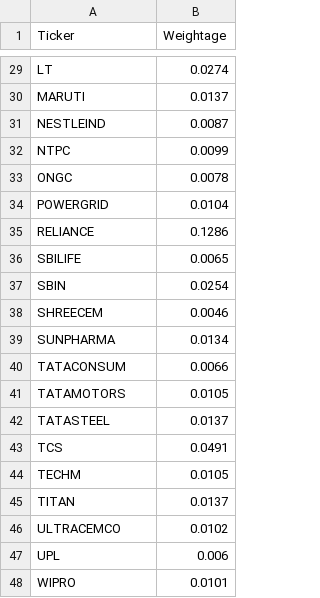
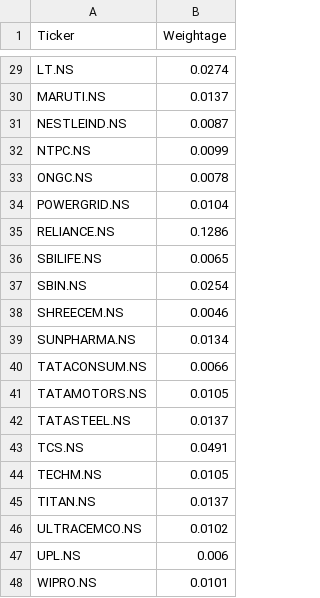
Before and after one commit to akashhsiv/investment, a CSV file: data/Stocks.csv, drawn as a sheet; only a part is shown, gaps mark what is left out; the diff covers the shown part only; the diff names each change by its address in the sheet, - before the commit and + after, or states it on an @@ line.

```diff
--- a/data/Stocks.csv
+++ b/data/Stocks.csv
-A29 (Ticker): LT
+A29 (Ticker): LT.NS
-A30 (Ticker): MARUTI
+A30 (Ticker): MARUTI.NS
-A31 (Ticker): NESTLEIND
+A31 (Ticker): NESTLEIND.NS
-A32 (Ticker): NTPC
+A32 (Ticker): NTPC.NS
-A33 (Ticker): ONGC
+A33 (Ticker): ONGC.NS
-A34 (Ticker): POWERGRID
+A34 (Ticker): POWERGRID.NS
-A35 (Ticker): RELIANCE
+A35 (Ticker): RELIANCE.NS
-A36 (Ticker): SBILIFE
+A36 (Ticker): SBILIFE.NS
-A37 (Ticker): SBIN
+A37 (Ticker): SBIN.NS
-A38 (Ticker): SHREECEM
+A38 (Ticker): SHREECEM.NS
-A39 (Ticker): SUNPHARMA
+A39 (Ticker): SUNPHARMA.NS
-A40 (Ticker): TATACONSUM
+A40 (Ticker): TATACONSUM.NS
-A41 (Ticker): TATAMOTORS
+A41 (Ticker): TATAMOTORS.NS
-A42 (Ticker): TATASTEEL
+A42 (Ticker): TATASTEEL.NS
-A43 (Ticker): TCS
+A43 (Ticker): TCS.NS
-A44 (Ticker): TECHM
+A44 (Ticker): TECHM.NS
-A45 (Ticker): TITAN
+A45 (Ticker): TITAN.NS
-A46 (Ticker): ULTRACEMCO
+A46 (Ticker): ULTRACEMCO.NS
-A47 (Ticker): UPL
+A47 (Ticker): UPL.NS
-A48 (Ticker): WIPRO
+A48 (Ticker): WIPRO.NS
```
Also changed, not shown: 27 edited cells elsewhere in this file, 8 other files.
